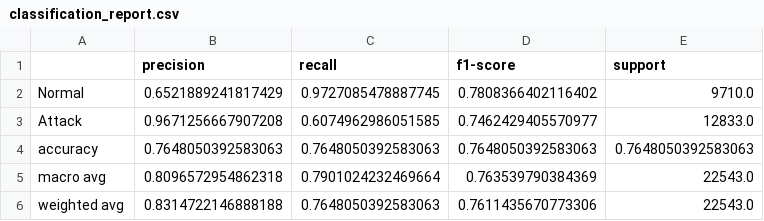
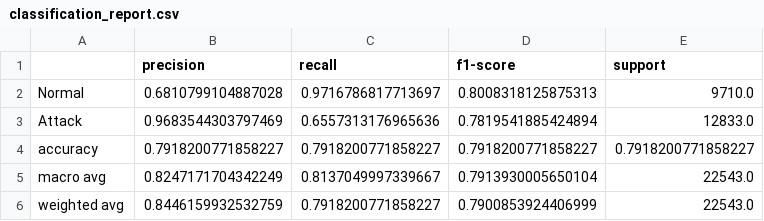
Before and after one commit to AyaEzh15/EFM_ML, a CSV file: reports/classification_report.csv, drawn as a sheet.

```diff
--- a/reports/classification_report.csv
+++ b/reports/classification_report.csv
@@ -1,6 +1,6 @@
 ,precision,recall,f1-score,support
-Normal,0.6521889241817429,0.9727085478887745,0.7808366402116402,9710.0
-Attack,0.9671256667907208,0.6074962986051585,0.7462429405570977,12833.0
-accuracy,0.7648050392583063,0.7648050392583063,0.7648050392583063,0.7648050392583063
-macro avg,0.8096572954862318,0.7901024232469664,0.763539790384369,22543.0
-weighted avg,0.8314722146888188,0.7648050392583063,0.7611435670773306,22543.0
+Normal,0.6810799104887028,0.9716786817713697,0.8008318125875313,9710.0
+Attack,0.9683544303797469,0.6557313176965636,0.7819541885424894,12833.0
+accuracy,0.7918200771858227,0.7918200771858227,0.7918200771858227,0.7918200771858227
+macro avg,0.8247171704342249,0.8137049997339667,0.7913930005650104,22543.0
+weighted avg,0.8446159932532759,0.7918200771858227,0.7900853924406999,22543.0
```
Also changed, not shown: models/results.csv, 49 other files.
